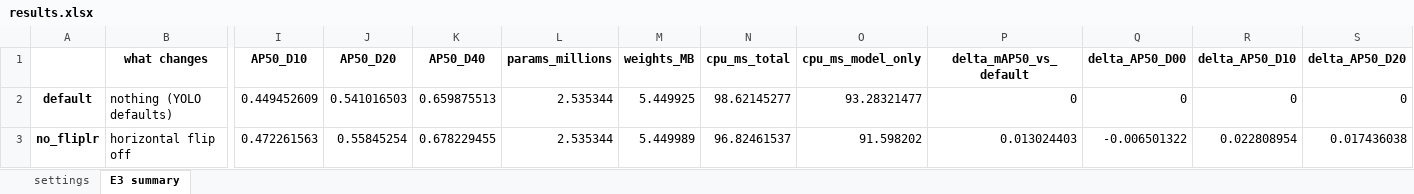
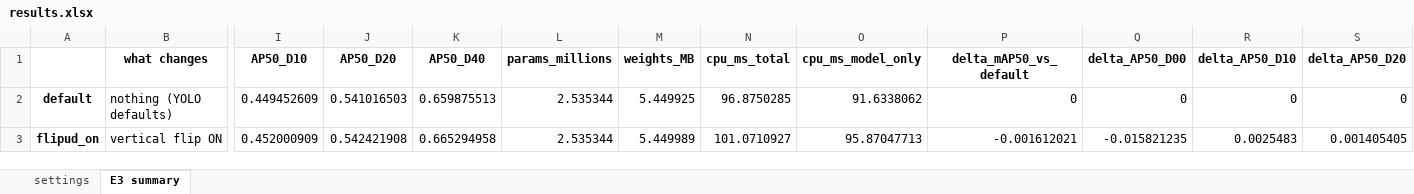
Before and after one commit to asaeyl/rdd-roadscan, an Excel workbook: experiments/E3_augmentation/results/results.xlsx, sheet E3 summary, drawn as a sheet; only a part is shown, gaps mark what is left out; values as stored, in another font and other column widths than the file's, no borders; removed rows and columns are numbered as before the commit, all else as after; rows hold the shown columns only; the diff names each change by its address in the sheet, - before the commit and + after, or states it on an @@ line.

Commit message:
E3: flipud_on

```diff
--- a/experiments/E3_augmentation/results/results.xlsx (sheet E3 summary)
+++ b/experiments/E3_augmentation/results/results.xlsx (sheet E3 summary)
-N2 (cpu_ms_total): 98.62145277
+N2 (cpu_ms_total): 96.8750285
-O2 (cpu_ms_model_only): 93.28321477
+O2 (cpu_ms_model_only): 91.6338062
-row 3: no_fliplr | horizontal flip off | 0.472261563 | 0.55845254 | 0.678229455 | 2.535344 | 5.449989 | 96.82461537 | 91.598202 | 0.013024403 | -0.006501322 | 0.022808954 | 0.017436038
+row 3: flipud_on | vertical flip ON | 0.452000909 | 0.542421908 | 0.665294958 | 2.535344 | 5.449989 | 101.0710927 | 95.87047713 | -0.001612021 | -0.015821235 | 0.0025483 | 0.001405405
```
Also changed, not shown: sheet settings, 7 other files.
